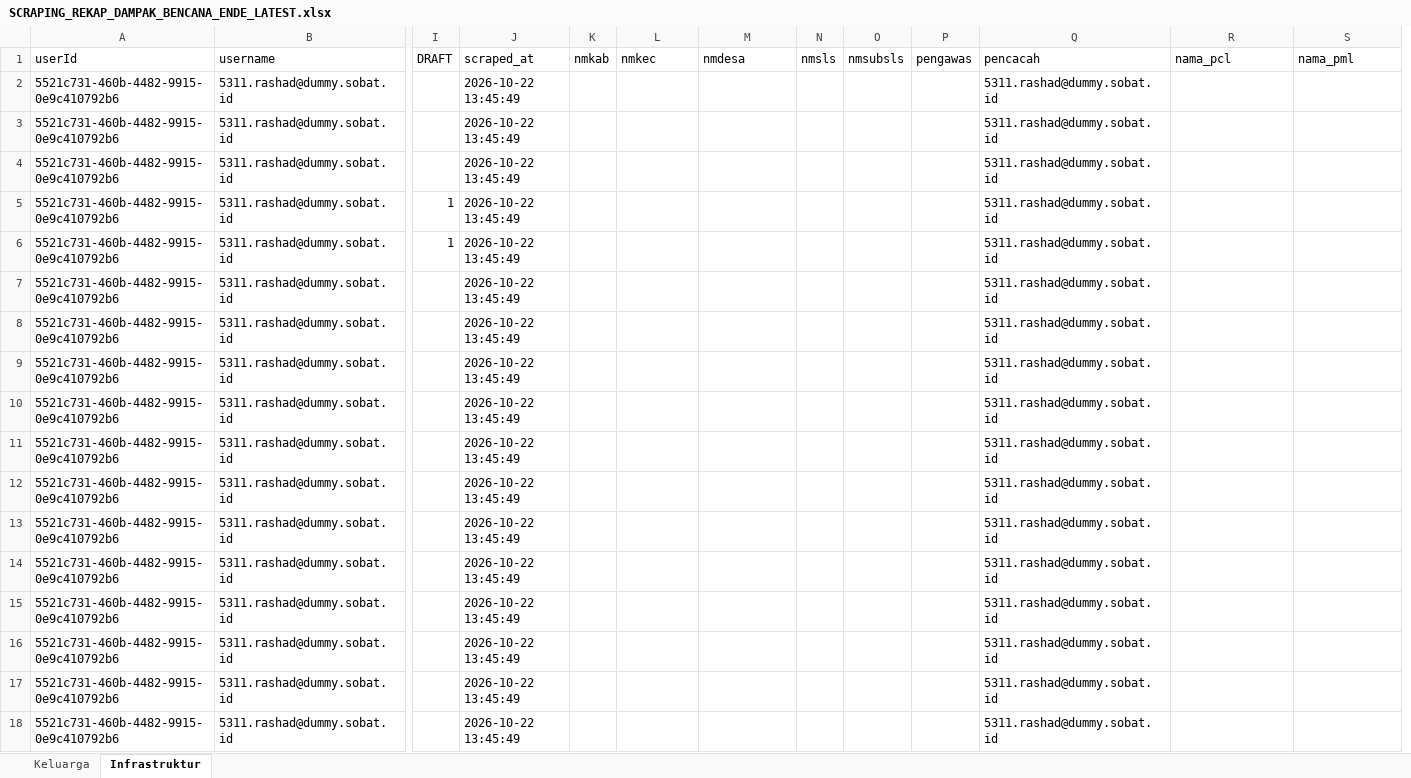
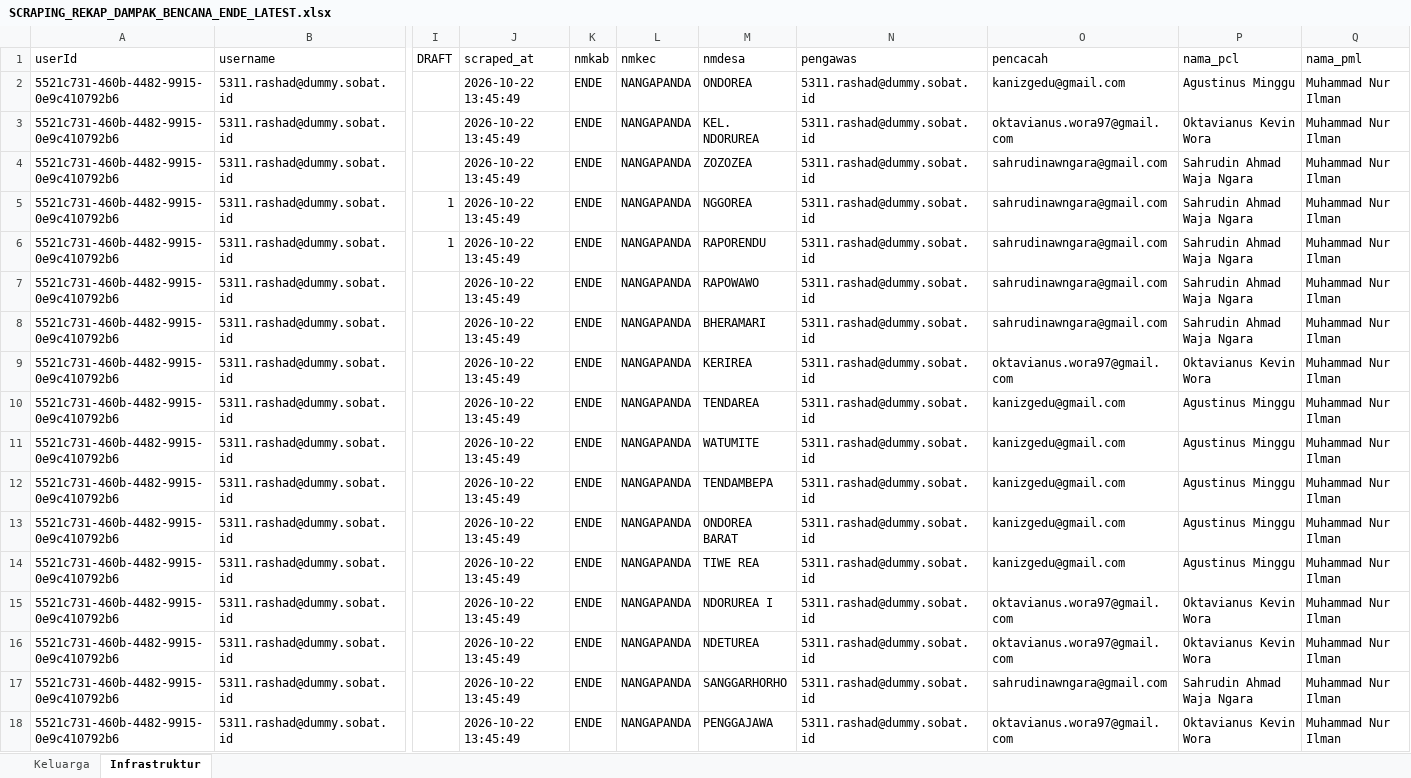
Before and after one commit to andrewmarulitua/monitoring-dampak-gempa, an Excel workbook: data/SCRAPING_REKAP_DAMPAK_BENCANA_ENDE_LATEST.xlsx, sheet Infrastruktur, drawn as a sheet; only a part is shown, gaps mark what is left out; values as stored, in another font and other column widths than the file's, no cell formats; removed rows and columns are numbered as before the commit, all else as after; the diff covers the shown part only; the diff names each change by its address in the sheet, - before the commit and + after, or states it on an @@ line.

```diff
--- a/data/SCRAPING_REKAP_DAMPAK_BENCANA_ENDE_LATEST.xlsx (sheet Infrastruktur)
+++ b/data/SCRAPING_REKAP_DAMPAK_BENCANA_ENDE_LATEST.xlsx (sheet Infrastruktur)
-column N (nmsls), empty
-column O (nmsubsls), empty
-column P (pengawas), empty
+column O (pencacah), rows 2-18: kanizgedu@gmail.com | oktavianus.wora97@gmail.com | sahrudinawngara@gmail.com | sahrudinawngara@gmail.com | sahrudinawngara@gmail.com | sahrudinawngara@gmail.com | sahrudinawngara@gmail.com | oktavianus.wora97@gmail.com | kanizgedu@gmail.com | kanizgedu@gmail.com | kanizgedu@gmail.com | kanizgedu@gmail.com | kanizgedu@gmail.com | oktavianus.wora97@gmail.com | oktavianus.wora97@gmail.com | sahrudinawngara@gmail.com | oktavianus.wora97@gmail.com
-N1: pencacah
+N1: pengawas
-K2:K18 (nmkab): (empty)
+K2:K18 (nmkab): ENDE
-L2:L18 (nmkec): (empty)
+L2:L18 (nmkec): NANGAPANDA
-M2 (nmdesa): (empty)
+M2 (nmdesa): ONDOREA
-P2 (nama_pcl): (empty)
+P2 (nama_pcl): Agustinus Minggu
-Q2:Q18 (nama_pml): (empty)
+Q2:Q18 (nama_pml): Muhammad Nur Ilman
-M3 (nmdesa): (empty)
+M3 (nmdesa): KEL. NDORUREA
-P3 (nama_pcl): (empty)
+P3 (nama_pcl): Oktavianus Kevin Wora
-M4 (nmdesa): (empty)
+M4 (nmdesa): ZOZOZEA
-P4:P8 (nama_pcl): (empty)
+P4:P8 (nama_pcl): Sahrudin Ahmad Waja Ngara
-M5 (nmdesa): (empty)
+M5 (nmdesa): NGGOREA
-M6 (nmdesa): (empty)
+M6 (nmdesa): RAPORENDU
-M7 (nmdesa): (empty)
+M7 (nmdesa): RAPOWAWO
-M8 (nmdesa): (empty)
+M8 (nmdesa): BHERAMARI
-M9 (nmdesa): (empty)
+M9 (nmdesa): KERIREA
-P9 (nama_pcl): (empty)
+P9 (nama_pcl): Oktavianus Kevin Wora
-M10 (nmdesa): (empty)
+M10 (nmdesa): TENDAREA
-P10:P14 (nama_pcl): (empty)
+P10:P14 (nama_pcl): Agustinus Minggu
-M11 (nmdesa): (empty)
+M11 (nmdesa): WATUMITE
-M12 (nmdesa): (empty)
+M12 (nmdesa): TENDAMBEPA
-M13 (nmdesa): (empty)
+M13 (nmdesa): ONDOREA BARAT
-M14 (nmdesa): (empty)
+M14 (nmdesa): TIWE REA
-M15 (nmdesa): (empty)
+M15 (nmdesa): NDORUREA I
-P15:P16 (nama_pcl): (empty)
+P15:P16 (nama_pcl): Oktavianus Kevin Wora
-M16 (nmdesa): (empty)
+M16 (nmdesa): NDETUREA
-M17 (nmdesa): (empty)
+M17 (nmdesa): SANGGARHORHO
-P17 (nama_pcl): (empty)
+P17 (nama_pcl): Sahrudin Ahmad Waja Ngara
-M18 (nmdesa): (empty)
+M18 (nmdesa): PENGGAJAWA
-P18 (nama_pcl): (empty)
+P18 (nama_pcl): Oktavianus Kevin Wora
```
Also changed, not shown: 1305 edited cells elsewhere in this sheet, sheet Keluarga, cell formats, data/master_data.xlsx, 4 other files.
